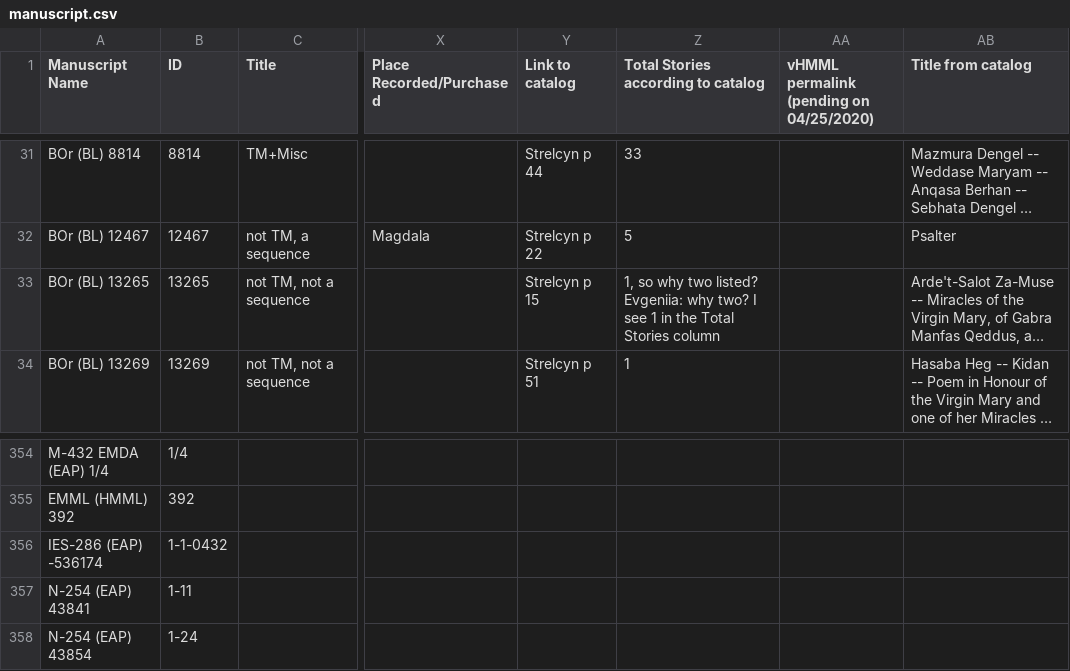
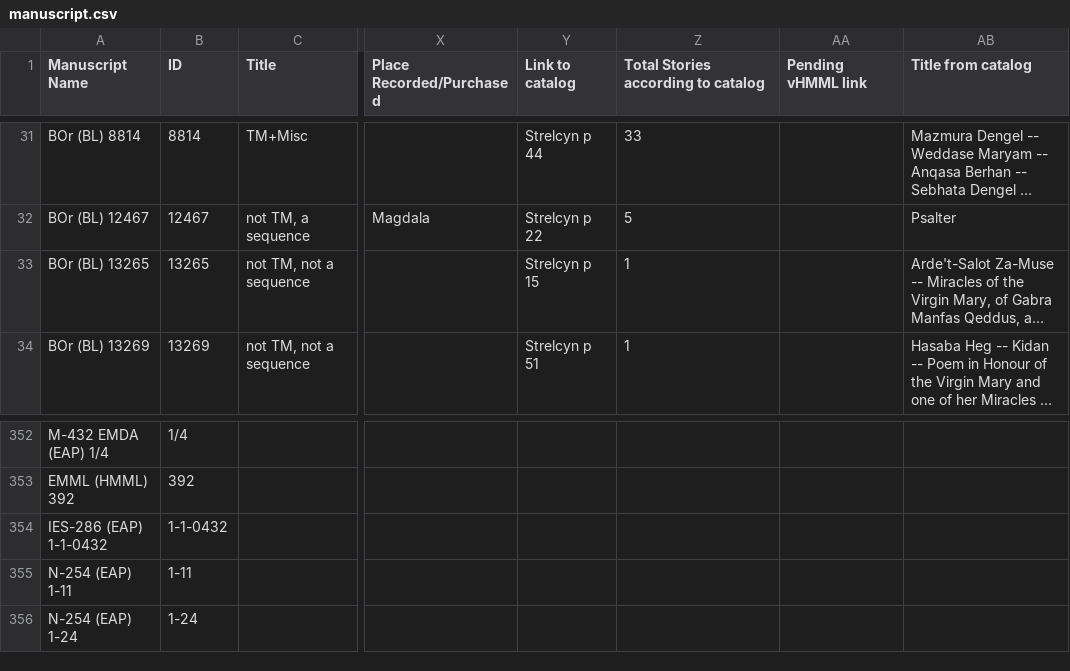
Before and after one commit to Princeton-CDH/pemm-data, a CSV file: data/manuscript.csv, drawn as a sheet; only a part is shown, gaps mark what is left out; long unchanged cells end in …; addresses are those after the commit; the diff covers the shown part only; the diff names each change by its address in the sheet, - before the commit and + after, or states it on an @@ line.

```diff
--- a/data/manuscript.csv
+++ b/data/manuscript.csv
-AA1: vHMML permalink (pending on 04/25/2020)
+AA1: Pending vHMML link
-Z33: 1, so why two listed? Evgeniia: why two? I see 1 in the Total Stories column
+Z33: 1
-A354 (Manuscript Name): IES-286 (EAP) -536174
+A354 (Manuscript Name): IES-286 (EAP) 1-1-0432
-A355 (Manuscript Name): N-254 (EAP) 43841
+A355 (Manuscript Name): N-254 (EAP) 1-11
-A356 (Manuscript Name): N-254 (EAP) 43854
+A356 (Manuscript Name): N-254 (EAP) 1-24
```
Also changed, not shown: 2 removed rows and 13 edited cells elsewhere in this file.
